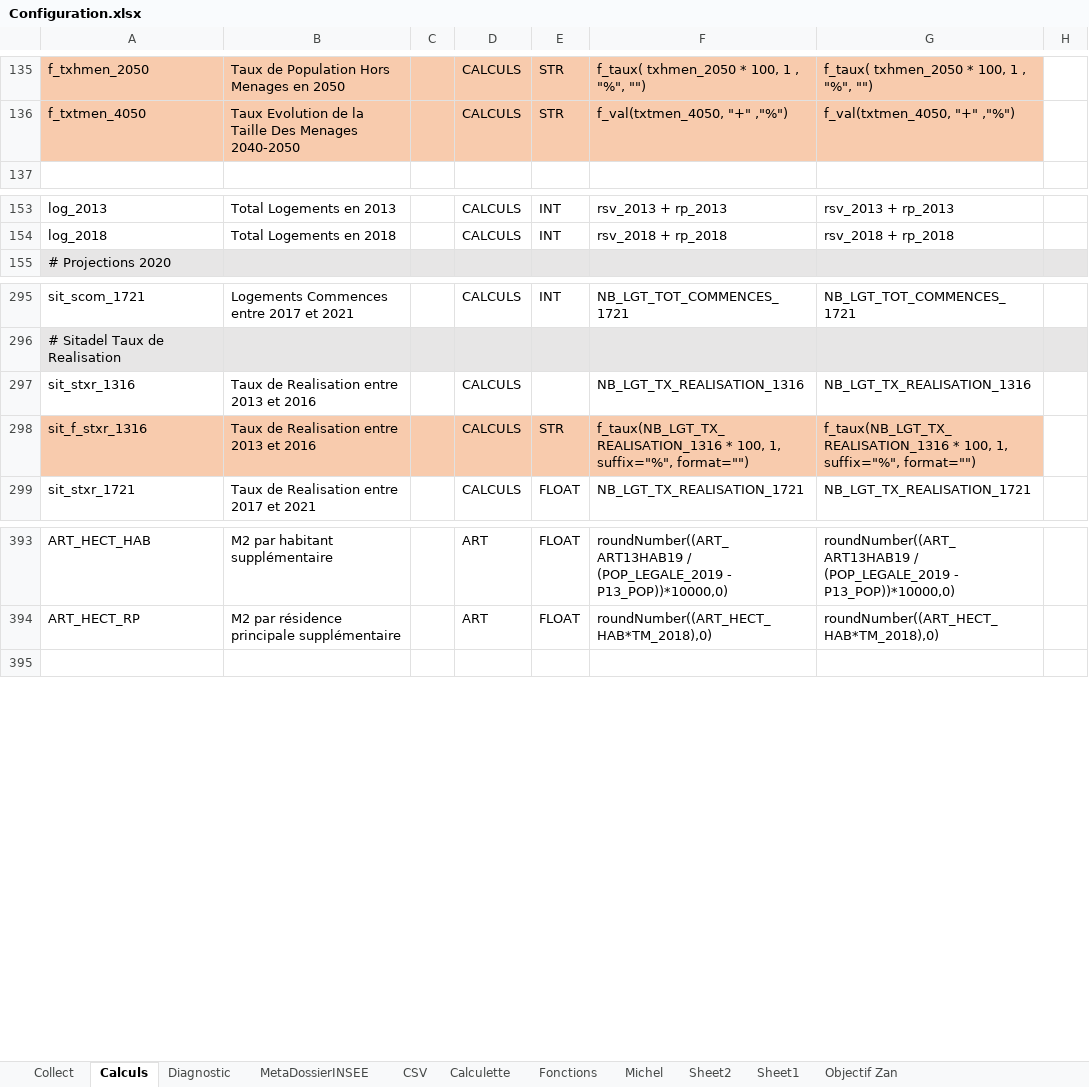
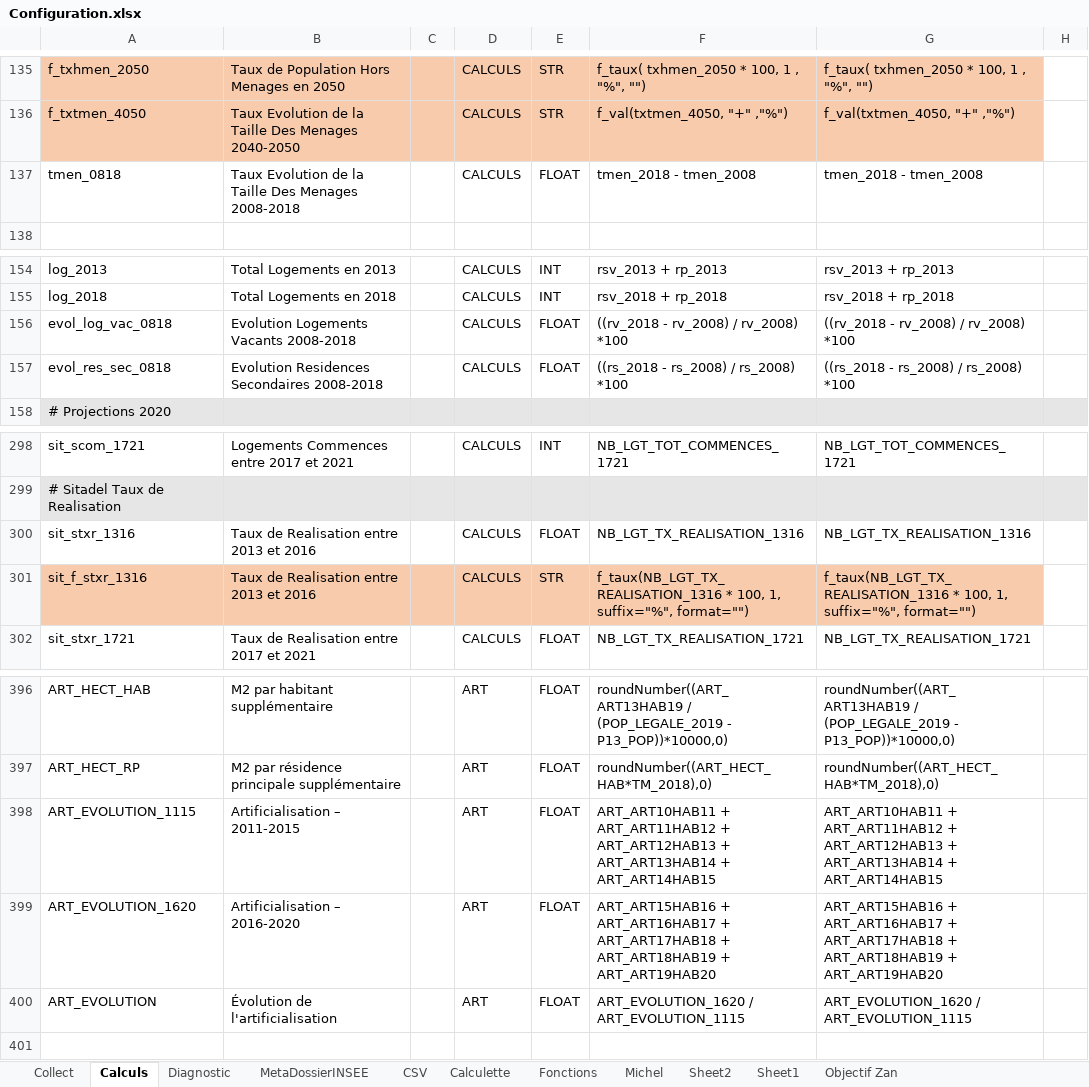
Before and after one commit to bheuse/ConsommationFonciere, an Excel workbook: input/Configuration.xlsx, sheet Calculs, drawn as a sheet; only a part is shown, gaps mark what is left out; values as stored, in another font and other column widths than the file's, no borders; addresses are those after the commit; the diff names each change by its address in the sheet, - before the commit and + after, or states it on an @@ line.

```diff
--- a/input/Configuration.xlsx (sheet Calculs)
+++ b/input/Configuration.xlsx (sheet Calculs)
+row 137: tmen_0818 | Taux Evolution de la Taille Des Menages 2008-2018 |  | CALCULS | FLOAT | tmen_2018 - tmen_2008 | tmen_2018 - tmen_2008
+row 156: evol_log_vac_0818 | Evolution Logements Vacants 2008-2018 |  | CALCULS | FLOAT | ((rv_2018 - rv_2008) / rv_2008) *100 | ((rv_2018 - rv_2008) / rv_2008) *100
+row 157: evol_res_sec_0818 | Evolution Residences Secondaires 2008-2018 |  | CALCULS | FLOAT | ((rs_2018 - rs_2008) / rs_2008) *100 | ((rs_2018 - rs_2008) / rs_2008) *100
-E300: (empty)
+E300: FLOAT
+row 398: ART_EVOLUTION_1115 | Artificialisation – 2011-2015 |  | ART | FLOAT | ART_ART10HAB11 + ART_ART11HAB12 + ART_ART12HAB13 + ART_ART13HAB14 + ART_ART14HAB15 | ART_ART10HAB11 + ART_ART11HAB12 + ART_ART12HAB13 + ART_ART13HAB14 + ART_ART14HAB15
+row 399: ART_EVOLUTION_1620 | Artificialisation – 2016-2020 |  | ART | FLOAT | ART_ART15HAB16 + ART_ART16HAB17 + ART_ART17HAB18 + ART_ART18HAB19 + ART_ART19HAB20 | ART_ART15HAB16 + ART_ART16HAB17 + ART_ART17HAB18 + ART_ART18HAB19 + ART_ART19HAB20
+row 400: ART_EVOLUTION | Évolution de l'artificialisation |  | ART | FLOAT | ART_EVOLUTION_1620 / ART_EVOLUTION_1115 | ART_EVOLUTION_1620 / ART_EVOLUTION_1115
```
Also changed, not shown: sheet Collect, sheet Diagnostic, 3 other files.
